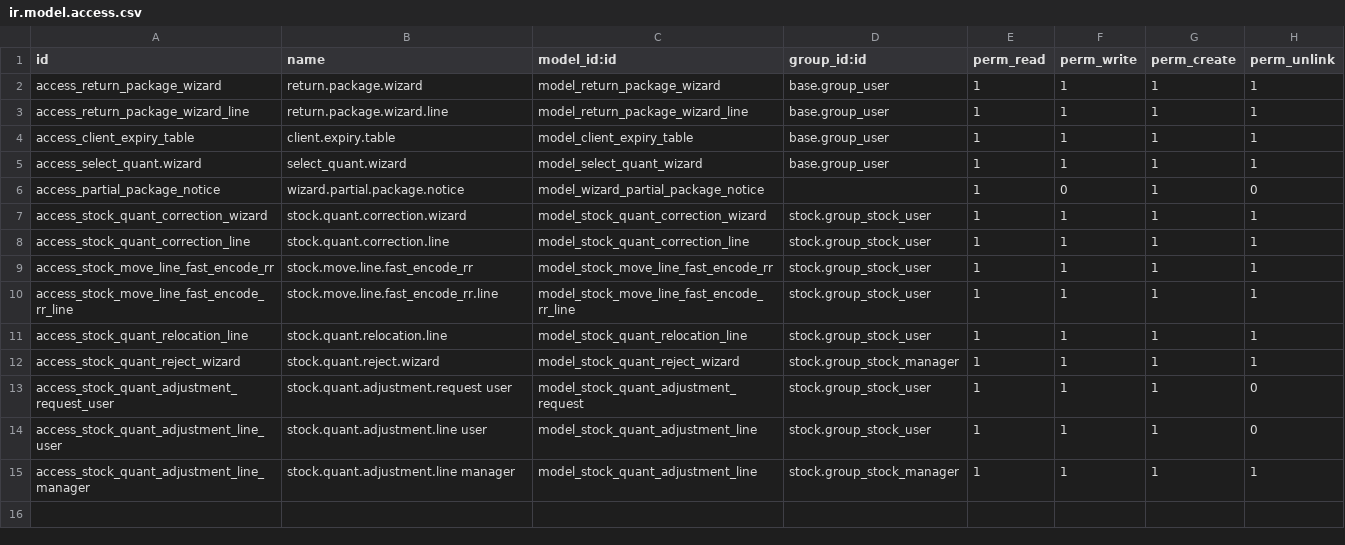
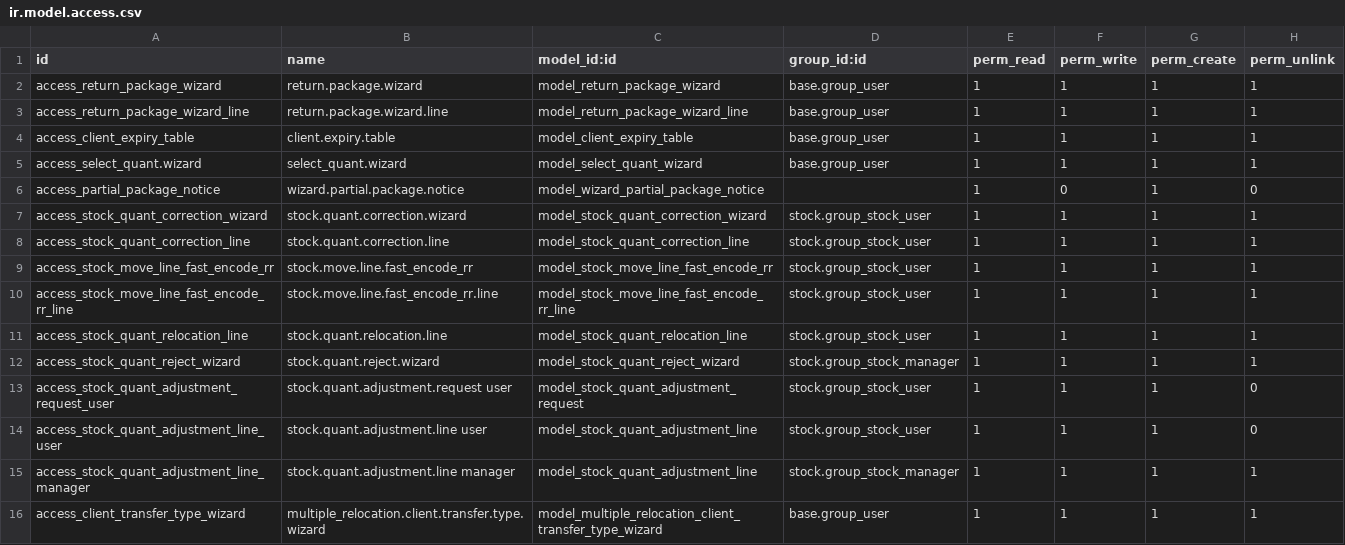
Before and after one commit to elyon-github/vifel-20250717, a CSV file: multiple_relocation/security/ir.model.access.csv, drawn as a sheet; the diff names each change by its address in the sheet, - before the commit and + after, or states it on an @@ line.

Commit message:
Client transfer buttons ask Receiving or Withdrawal; group stocks by product
- Normal / Blast Freeze Transfers now open a small picker instead of a
  grouped list: two buttons showing each type's count (Receiving 69 /
  Withdrawal 53, or Blast Freeze - IN / OUT), then the chosen list opens
  scoped to the client with the Draft/Waiting/Ready filters.
- Normal and Blast Freeze Stock Inquiry group by Product; owner grouping
  is never applied since the list is already one client.
- Occupied Locations pins the standard location search view so its
  filters, group-bys and Favorites are available.

Verified 14/14 on vifel_07_12_2026 (wizard counts and labels, scoped
result sets, grouping context, pinned search view).

```diff
--- a/multiple_relocation/security/ir.model.access.csv
+++ b/multiple_relocation/security/ir.model.access.csv
+row 16: access_client_transfer_type_wizard | multiple_relocation.client.transfer.type.wizard | model_multiple_relocation_client_transfer_type_wizard | base.group_user | 1 | 1 | 1 | 1
```
Also changed, not shown: 5 other files.
